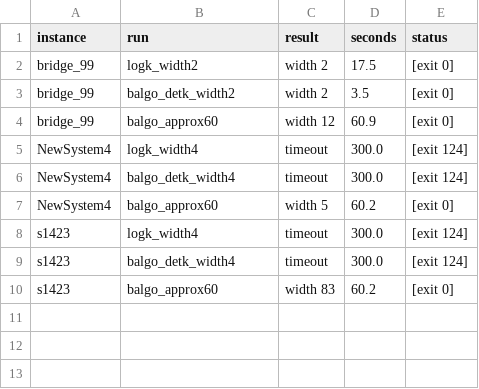
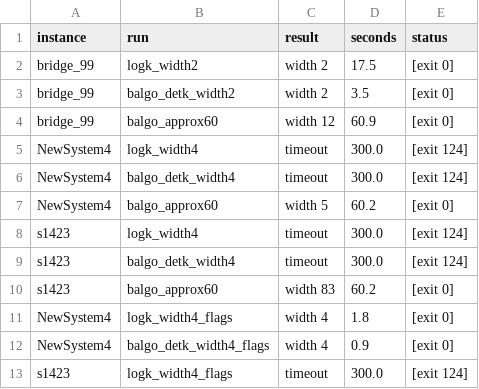
Before and after one commit to pluton74mac/knowledge-Hyper-Graphs-, a TSV file: projects/p6-schema-width/research/probes/out/scale/summary.tsv, drawn as a sheet; the diff names each change by its address in the sheet, - before the commit and + after, or states it on an @@ line.

```diff
--- a/projects/p6-schema-width/research/probes/out/scale/summary.tsv
+++ b/projects/p6-schema-width/research/probes/out/scale/summary.tsv
+row 11: NewSystem4 | logk_width4_flags | width 4 | 1.8 | [exit 0]
+row 12: NewSystem4 | balgo_detk_width4_flags | width 4 | 0.9 | [exit 0]
+row 13: s1423 | logk_width4_flags | timeout | 300.0 | [exit 124]
```
Also changed, not shown: projects/p6-schema-width/research/probes/out/solvers/summary.tsv, 14 other files.
